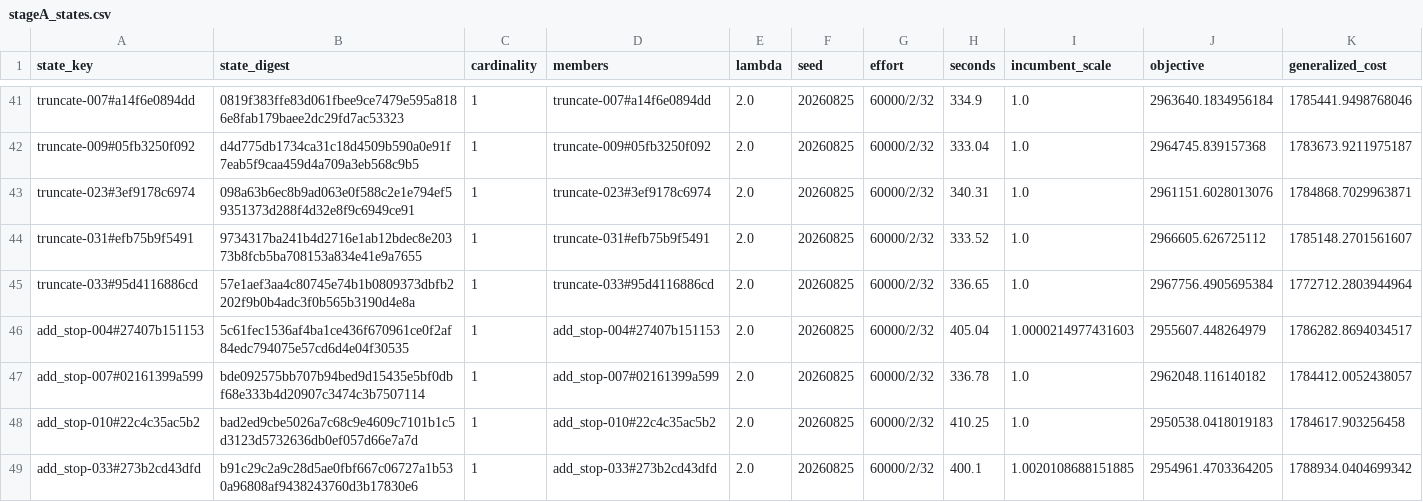
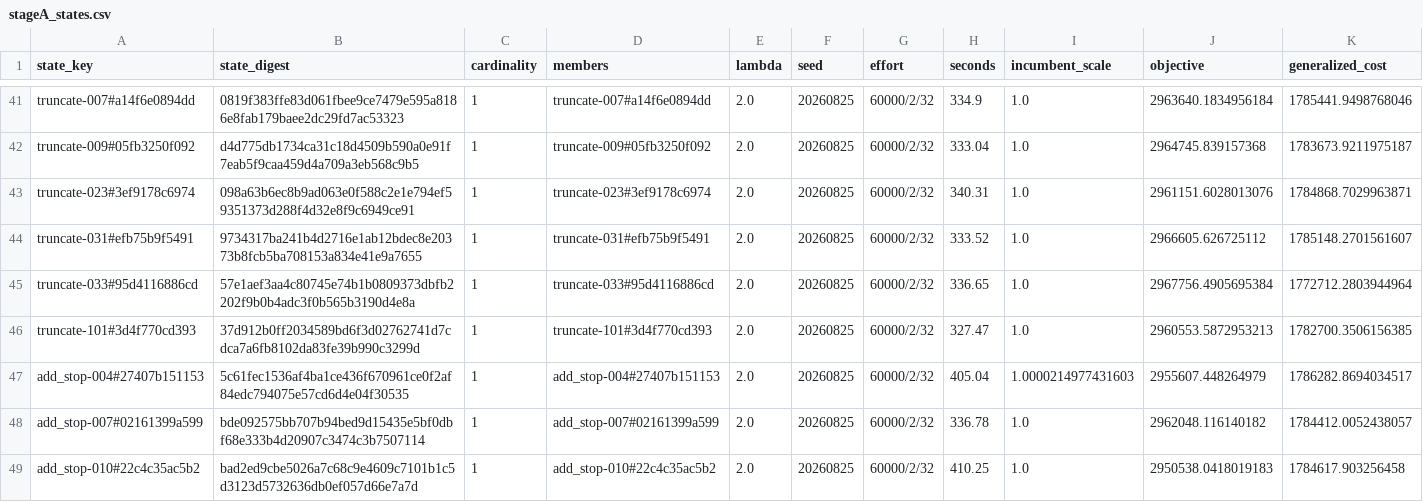
Before and after one commit to ian-gregory94/cota-route-optimization, a CSV file: outputs/exp3/stageA_states.csv, drawn as a sheet; only a part is shown, gaps mark what is left out; the shorter side is filled out with more unchanged rows; rows hold the shown columns only; the diff names each change by its address in the sheet, - before the commit and + after, or states it on an @@ line.

```diff
--- a/outputs/exp3/stageA_states.csv
+++ b/outputs/exp3/stageA_states.csv
+row 46: truncate-101#3d4f770cd393 | 37d912b0ff2034589bd6f3d02762741d7cdca7a6fb8102da83fe39b990c3299d | 1 | truncate-101#3d4f770cd393 | 2.0 | 20260825 | 60000/2/32 | 327.47 | 1.0 | 2960553.5872953213 | 1782700.3506156385
```
Also changed, not shown: 11 other files.
